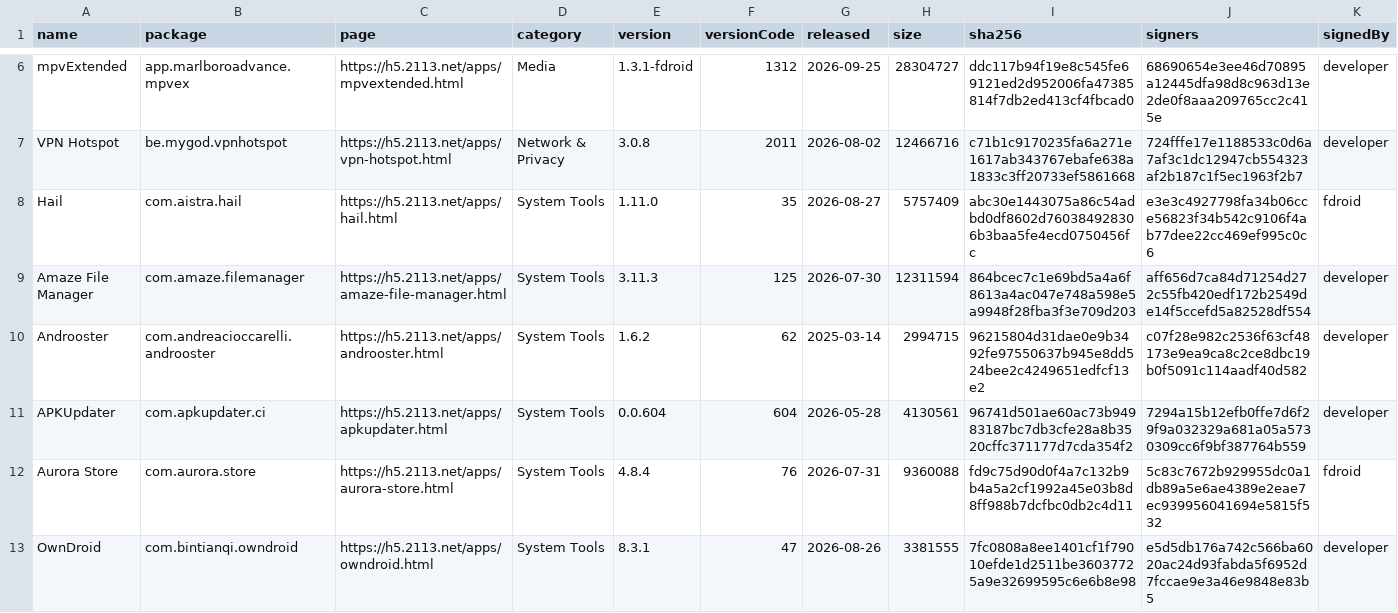
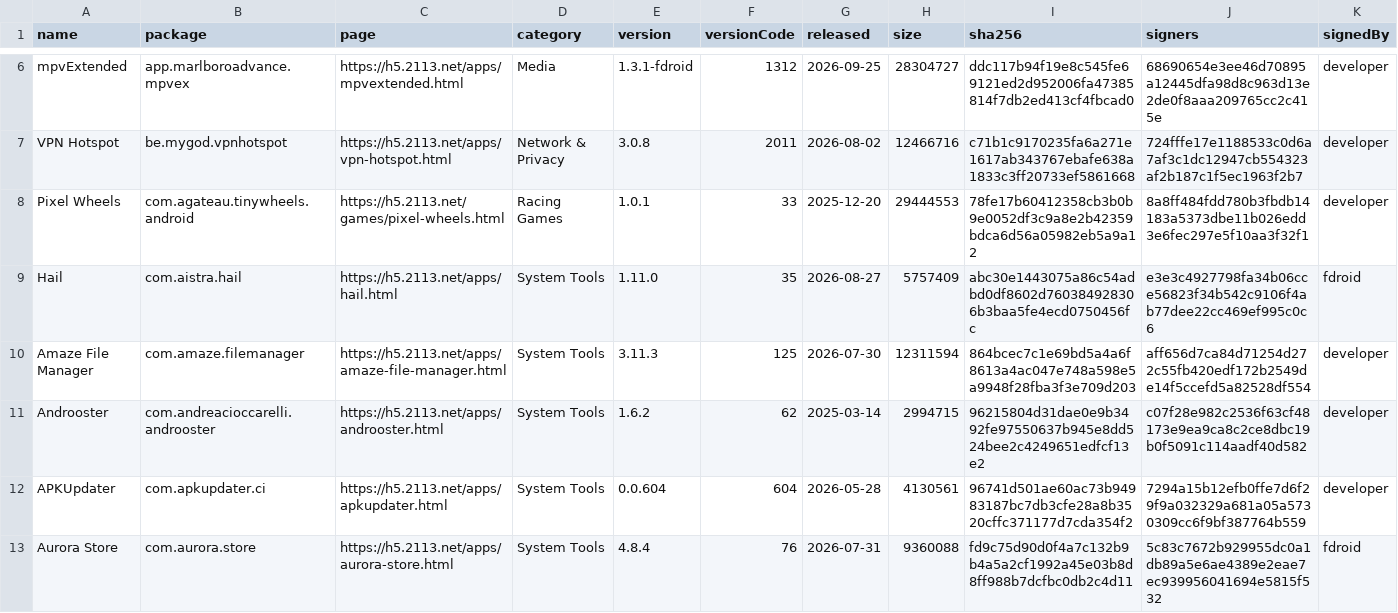
Before and after one commit to 2113apps/verified-android-apps, a CSV file: apps.csv, drawn as a sheet; only a part is shown, gaps mark what is left out; the shorter side is filled out with more unchanged rows; rows hold the shown columns only; the diff covers the shown part only; the diff names each change by its address in the sheet, - before the commit and + after, or states it on an @@ line.

```diff
--- a/apps.csv
+++ b/apps.csv
+row 8: Pixel Wheels | com.agateau.tinywheels.android | https://h5.2113.net/games/pixel-wheels.html | Racing Games | 1.0.1 | 33 | 2025-12-20 | 29444553 | 78fe17b60412358cb3b0b9e0052df3c9a8e2b42359bdca6d56a05982eb5a9a12 | 8a8ff484fdd780b3fbdb14183a5373dbe11b026edd3e6fec297e5f10aa3f32f1 | developer
```
Also changed, not shown: 3 added rows and 3 edited cells elsewhere in this file, 2 other files.
